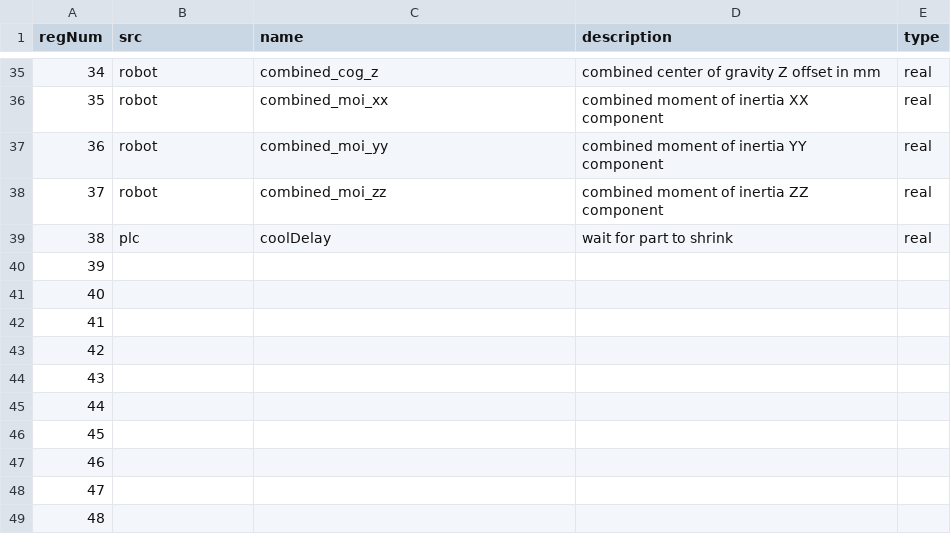
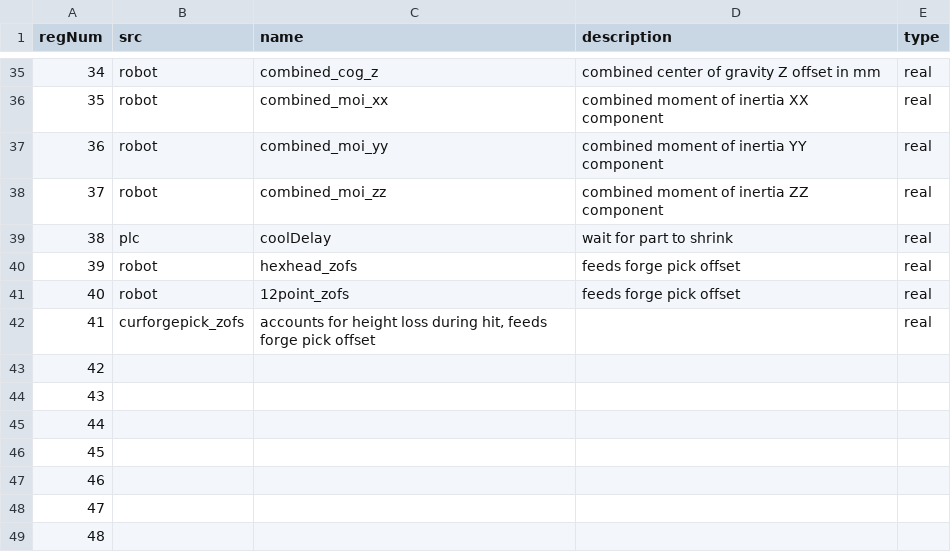
Before and after one commit to ttatum742/USA-Forge-Cell, a CSV file: registers_io/numregs.csv, drawn as a sheet; only a part is shown, gaps mark what is left out.

```diff
--- a/registers_io/numregs.csv
+++ b/registers_io/numregs.csv
@@ -39,5 +39,5 @@
 38,plc,coolDelay,wait for part to shrink,real
-39,,,,
-40,,,,
-41,,,,
+39,robot,hexhead_zofs,feeds forge pick offset ,real
+40,robot,12point_zofs,feeds forge pick offset ,real
+41,curforgepick_zofs,"accounts for height loss during hit, feeds forge pick offset",,real
 42,,,,
```
Also changed, not shown: registers_io/posregs.csv, 1 other file.
